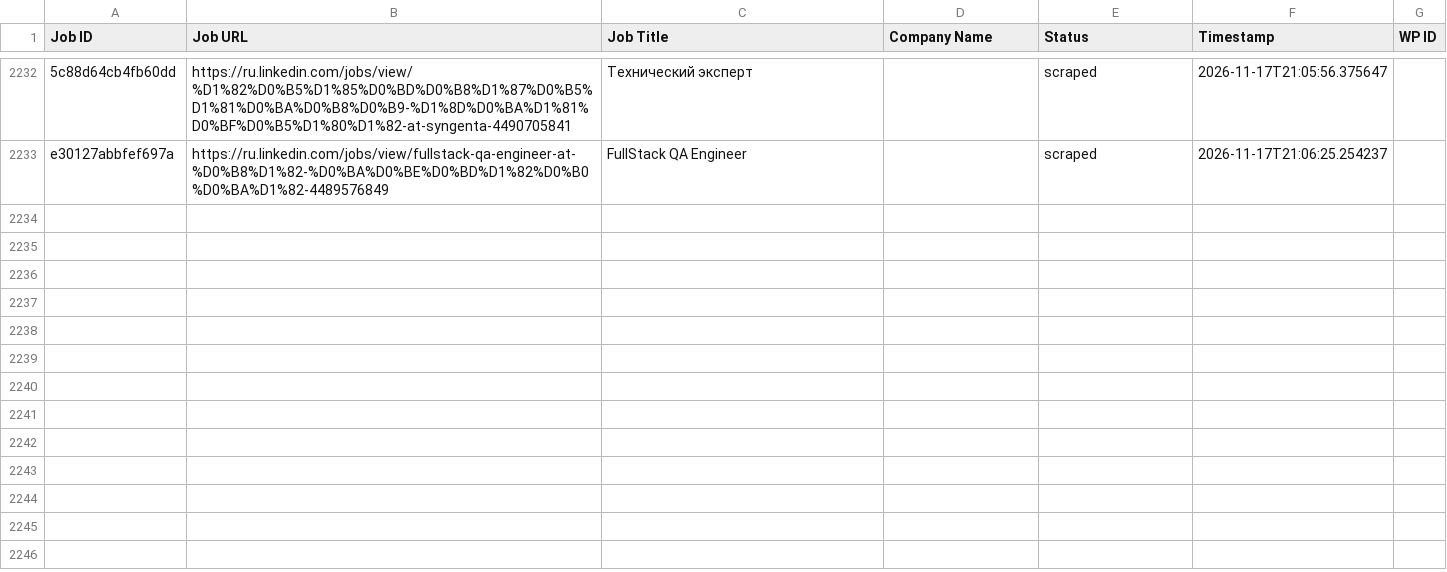
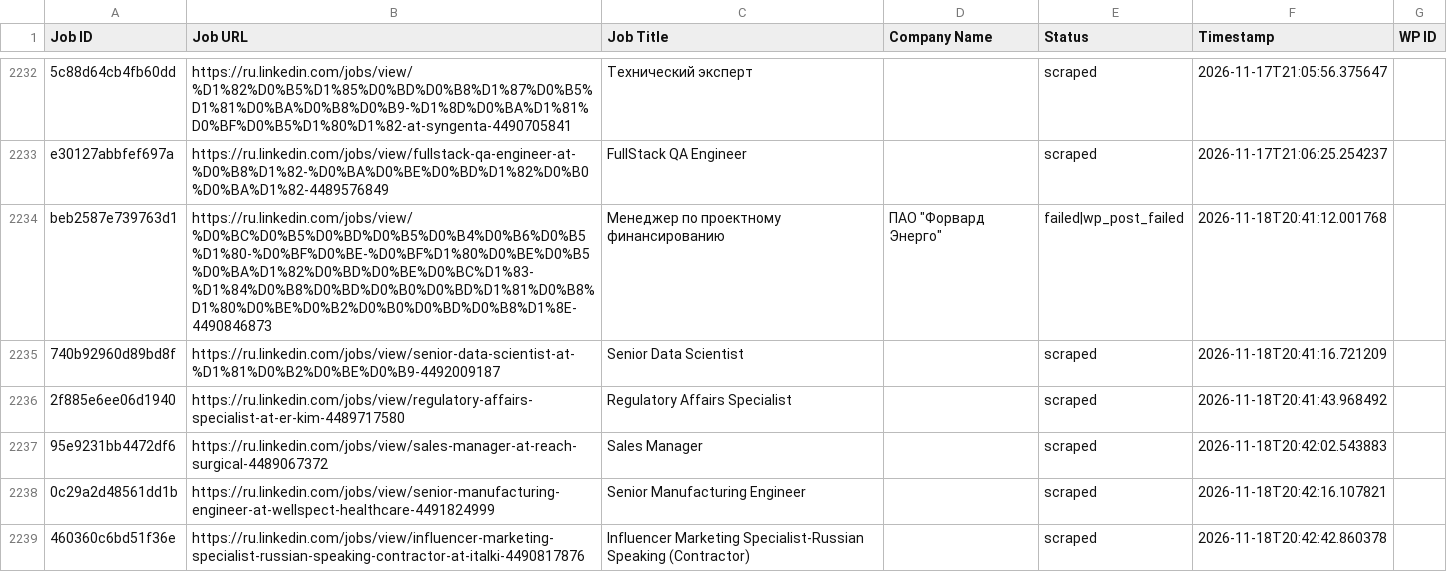
Before and after one commit to vindoky/ru, a CSV file: processed_jobs.csv, drawn as a sheet; only a part is shown, gaps mark what is left out; the diff covers the shown part only; the diff names each change by its address in the sheet, - before the commit and + after, or states it on an @@ line.

```diff
--- a/processed_jobs.csv
+++ b/processed_jobs.csv
+row 2234: beb2587e739763d1 | https://ru.linkedin.com/jobs/view/%D0%BC%D0%B5%D0%BD%D0%B5%D0%B4%D0%B6%D0%B5%D1%80-%D0%BF%D0%BE-%D0%BF%D1%80%D0%BE%D0%B5%D0%BA%D1%82%D0%BD%D0%BE%D0%BC%D1%83-%D1%84%D0%B8%D0%BD%D0%B0%D0%BD%D1%81%D0%B8%D1%80%D0%BE%D0%B2%D0%B0%D0%BD%D0%B8%D1%8E-4490846873 | Менеджер по проектному финансированию | ПАО "Форвард Энерго" | failed|wp_post_failed | 2026-11-18T20:41:12.001768
+row 2235: 740b92960d89bd8f | https://ru.linkedin.com/jobs/view/senior-data-scientist-at-%D1%81%D0%B2%D0%BE%D0%B9-4492009187 | Senior Data Scientist |  | scraped | 2026-11-18T20:41:16.721209
+row 2236: 2f885e6ee06d1940 | https://ru.linkedin.com/jobs/view/regulatory-affairs-specialist-at-er-kim-4489717580 | Regulatory Affairs Specialist |  | scraped | 2026-11-18T20:41:43.968492
+row 2237: 95e9231bb4472df6 | https://ru.linkedin.com/jobs/view/sales-manager-at-reach-surgical-4489067372 | Sales Manager |  | scraped | 2026-11-18T20:42:02.543883
+row 2238: 0c29a2d48561dd1b | https://ru.linkedin.com/jobs/view/senior-manufacturing-engineer-at-wellspect-healthcare-4491824999 | Senior Manufacturing Engineer |  | scraped | 2026-11-18T20:42:16.107821
+row 2239: 460360c6bd51f36e | https://ru.linkedin.com/jobs/view/influencer-marketing-specialist-russian-speaking-contractor-at-italki-4490817876 | Influencer Marketing Specialist-Russian Speaking (Contractor) |  | scraped | 2026-11-18T20:42:42.860378
```
Also changed, not shown: 6 added rows elsewhere in this file.
